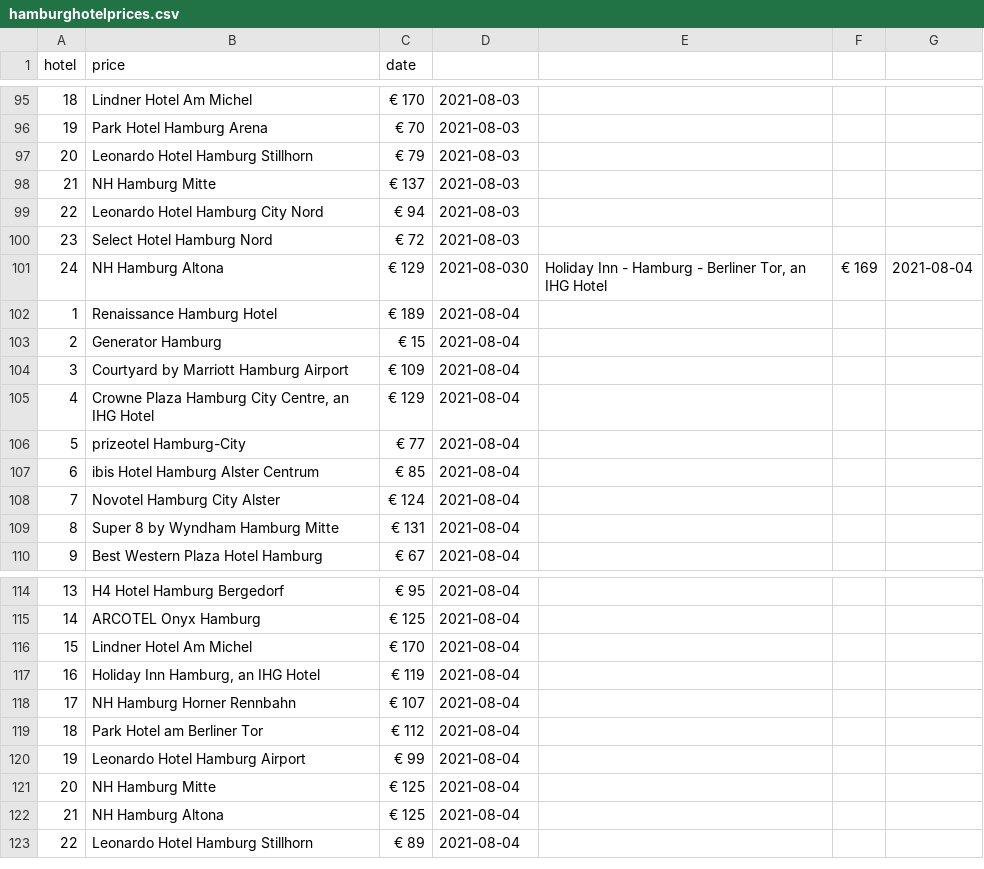
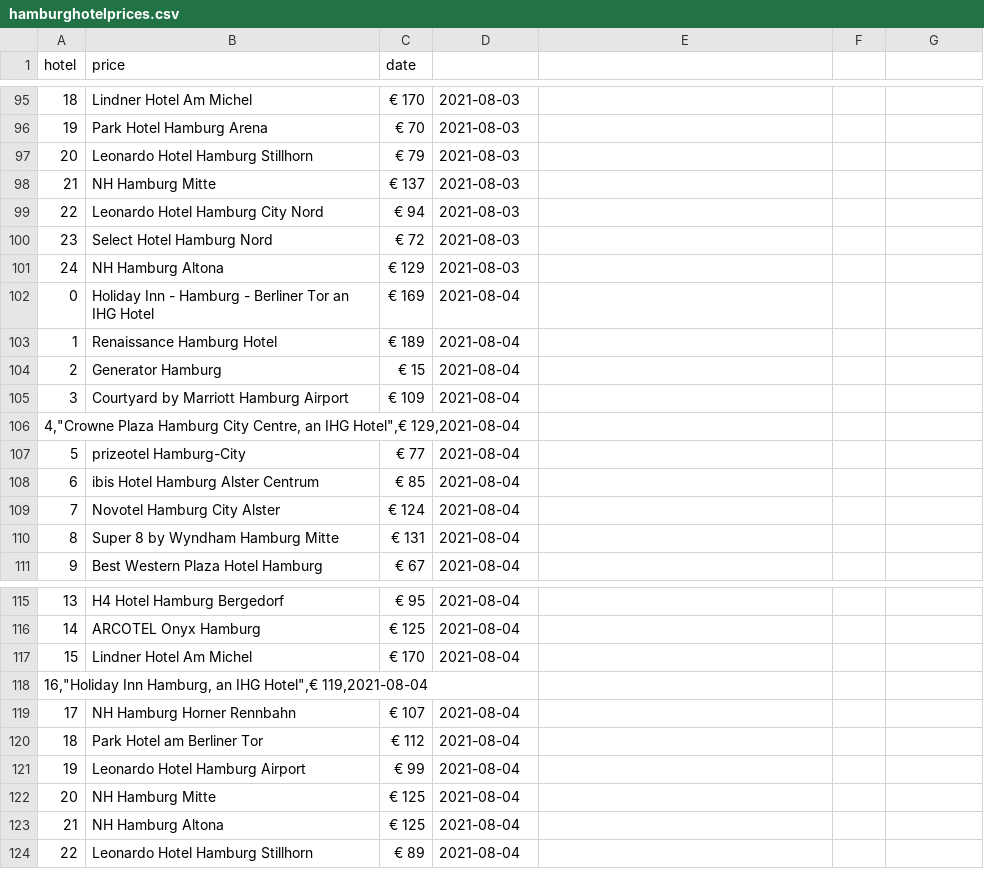
Before and after one commit to christajosephina/Project-week-6, a CSV file: hamburghotelprices.csv, drawn as a sheet; only a part is shown, gaps mark what is left out; the diff covers the shown part only.

```diff
--- a/hamburghotelprices.csv
+++ b/hamburghotelprices.csv
@@ -100,3 +100,4 @@ hotel,price,date
 23,Select Hotel Hamburg Nord,€ 72,2021-08-03
-24,NH Hamburg Altona,€ 129,2021-08-030,"Holiday Inn - Hamburg - Berliner Tor, an IHG Hotel",€ 169,2021-08-04
+24,NH Hamburg Altona,€ 129,2021-08-03
+0,Holiday Inn - Hamburg - Berliner Tor an IHG Hotel,€ 169,2021-08-04
 1,Renaissance Hamburg Hotel,€ 189,2021-08-04
@@ -104,3 +105,3 @@ hotel,price,date
 3,Courtyard by Marriott Hamburg Airport,€ 109,2021-08-04
-4,"Crowne Plaza Hamburg City Centre, an IHG Hotel",€ 129,2021-08-04
+"4,""Crowne Plaza Hamburg City Centre, an IHG Hotel"",€ 129,2021-08-04"
 5,prizeotel Hamburg-City,€ 77,2021-08-04
@@ -116,3 +117,3 @@ hotel,price,date
 15,Lindner Hotel Am Michel,€ 170,2021-08-04
-16,"Holiday Inn Hamburg, an IHG Hotel",€ 119,2021-08-04
+"16,""Holiday Inn Hamburg, an IHG Hotel"",€ 119,2021-08-04"
 17,NH Hamburg Horner Rennbahn,€ 107,2021-08-04
```
Also changed, not shown: 26 added rows and 1 removed row elsewhere in this file, 2 other files.
